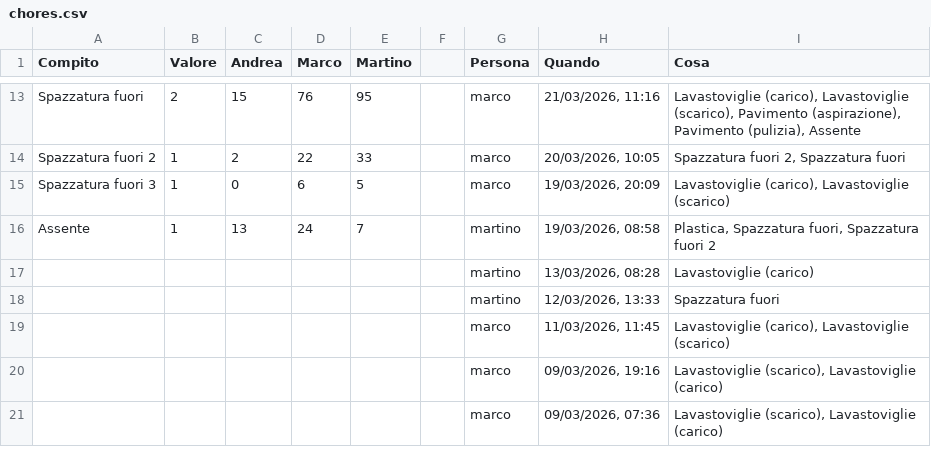
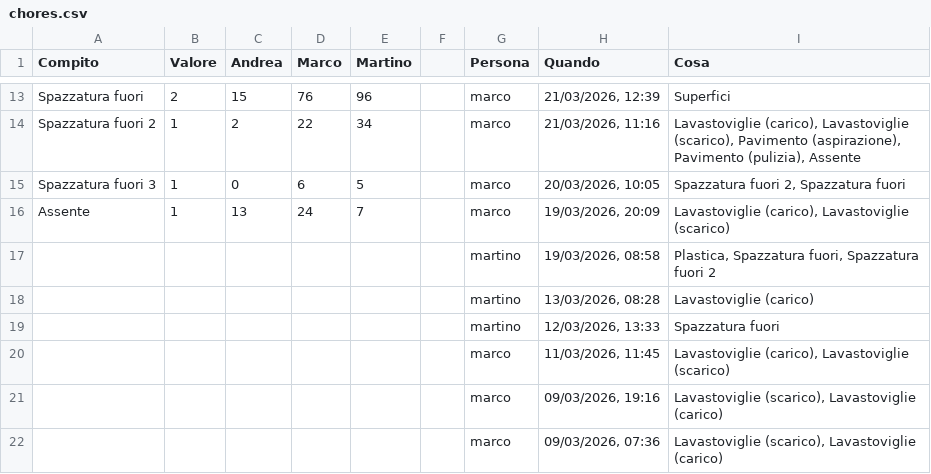
Before and after one commit to BertrandPouget/litpii, a CSV file: data/chores.csv, drawn as a sheet; only a part is shown, gaps mark what is left out; the diff covers the shown part only; the diff names each change by its address in the sheet, - before the commit and + after, or states it on an @@ line.

Commit message:
Update chores for martino

```diff
--- a/data/chores.csv
+++ b/data/chores.csv
-E13 (Martino): 95
+E13 (Martino): 96
-H13 (Quando): 21/03/2026, 11:16
+H13 (Quando): 21/03/2026, 12:39
-I13 (Cosa): Lavastoviglie (carico), Lavastoviglie (scarico), Pavimento (aspirazione), Pavimento (pulizia), Assente
+I13 (Cosa): Superfici
-E14 (Martino): 33
+E14 (Martino): 34
-H14 (Quando): 20/03/2026, 10:05
+H14 (Quando): 21/03/2026, 11:16
-I14 (Cosa): Spazzatura fuori 2, Spazzatura fuori
+I14 (Cosa): Lavastoviglie (carico), Lavastoviglie (scarico), Pavimento (aspirazione), Pavimento (pulizia), Assente
-H15 (Quando): 19/03/2026, 20:09
+H15 (Quando): 20/03/2026, 10:05
-I15 (Cosa): Lavastoviglie (carico), Lavastoviglie (scarico)
+I15 (Cosa): Spazzatura fuori 2, Spazzatura fuori
-G16 (Persona): martino
+G16 (Persona): marco
-H16 (Quando): 19/03/2026, 08:58
+H16 (Quando): 19/03/2026, 20:09
-I16 (Cosa): Plastica, Spazzatura fuori, Spazzatura fuori 2
+I16 (Cosa): Lavastoviglie (carico), Lavastoviglie (scarico)
+row 17:  |  |  |  |  |  | martino | 19/03/2026, 08:58 | Plastica, Spazzatura fuori, Spazzatura fuori 2
```
Also changed, not shown: 31 edited cells elsewhere in this file.
